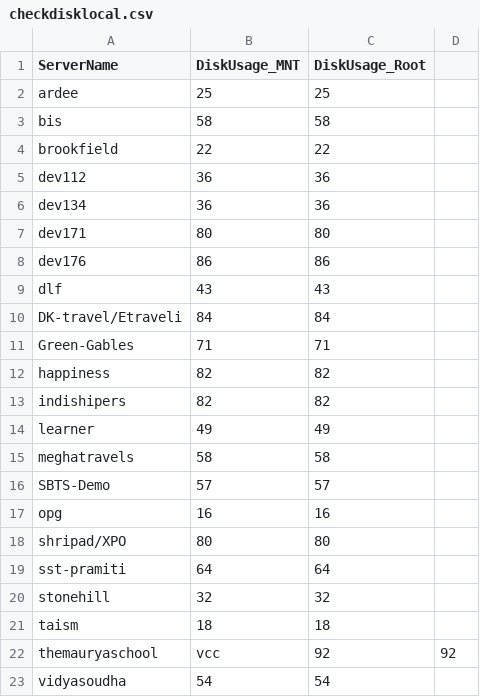
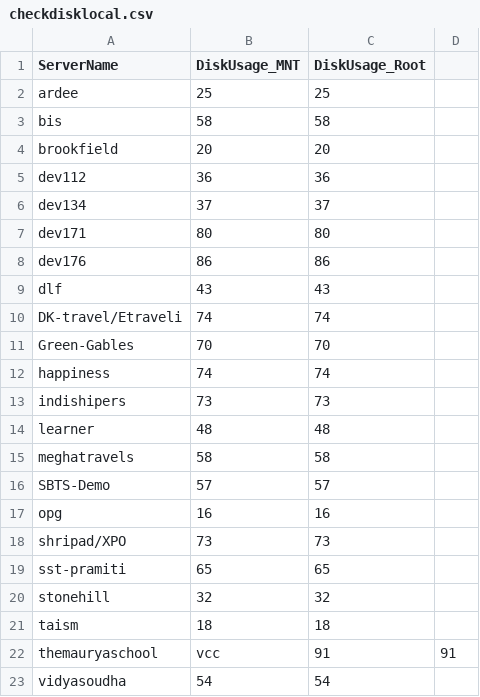
Before and after one commit to iincube/all_latest_services_new, a CSV file: checkdisklocal.csv, drawn as a sheet.

Commit message:
Disk usage update: 2025-08-25 13:14:44

```diff
--- a/checkdisklocal.csv
+++ b/checkdisklocal.csv
@@ -3,5 +3,5 @@ ardee,25,25
 bis,58,58
-brookfield,22,22
+brookfield,20,20
 dev112,36,36
-dev134,36,36
+dev134,37,37
 dev171,80,80
@@ -9,7 +9,7 @@ dev176,86,86
 dlf,43,43
-DK-travel/Etraveli,84,84
-Green-Gables,71,71
-happiness,82,82
-indishipers,82,82
-learner,49,49
+DK-travel/Etraveli,74,74
+Green-Gables,70,70
+happiness,74,74
+indishipers,73,73
+learner,48,48
 meghatravels,58,58
@@ -17,7 +17,7 @@ SBTS-Demo,57,57
 opg,16,16
-shripad/XPO,80,80
-sst-pramiti,64,64
+shripad/XPO,73,73
+sst-pramiti,65,65
 stonehill,32,32
 taism,18,18
-themauryaschool,vcc,92,92
+themauryaschool,vcc,91,91
 vidyasoudha,54,54
```
